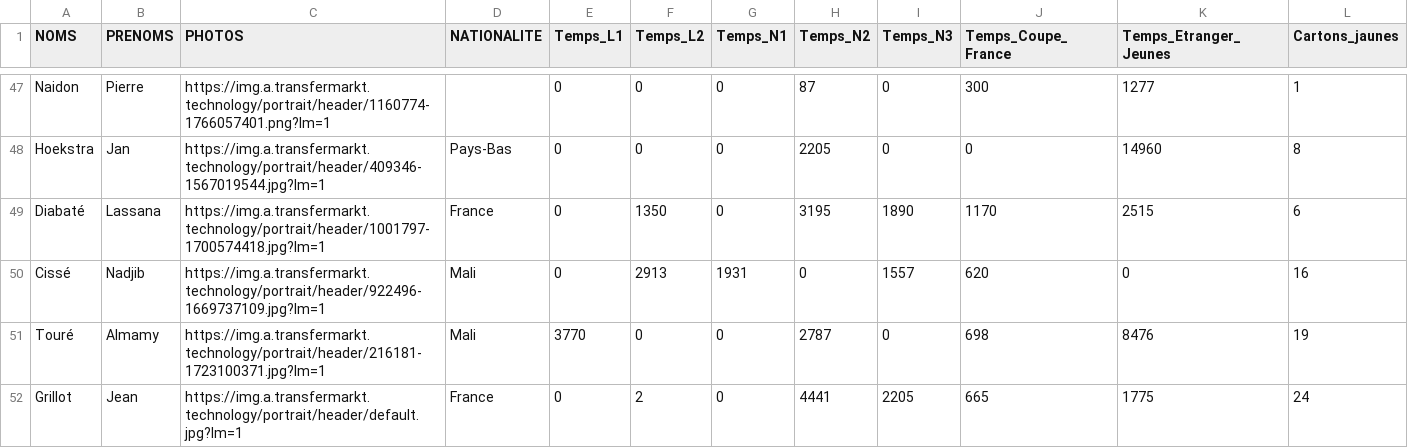
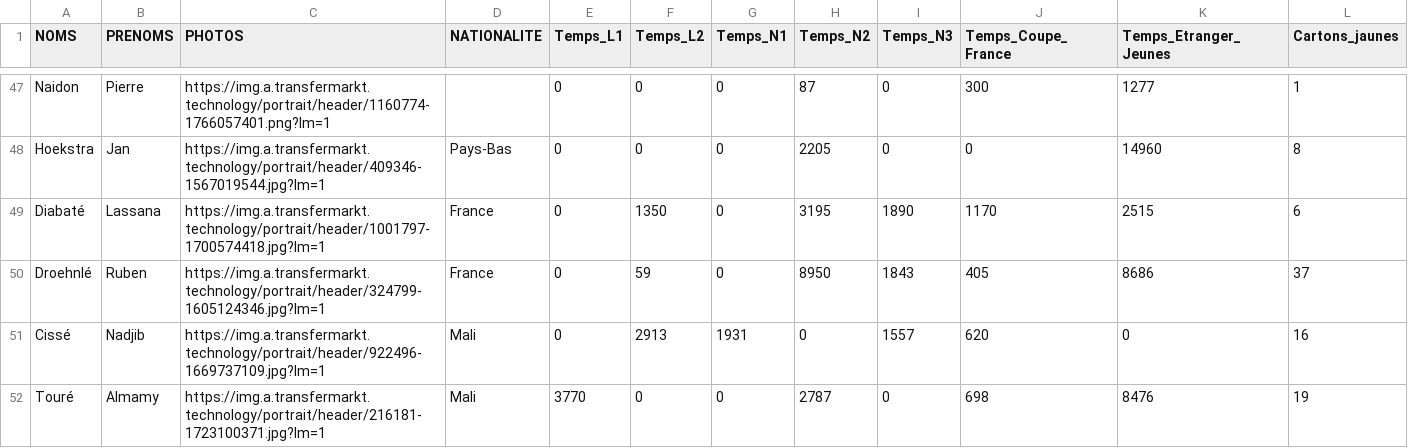
Before and after one commit to WaImad/Scouting_France, a CSV file: resultats_scraping.csv, drawn as a sheet; only a part is shown, gaps mark what is left out; the shorter side is filled out with more unchanged rows; rows hold the shown columns only; the diff names each change by its address in the sheet, - before the commit and + after, or states it on an @@ line.

```diff
--- a/resultats_scraping.csv
+++ b/resultats_scraping.csv
+row 50: Droehnlé | Ruben | https://img.a.transfermarkt.technology/portrait/header/324799-1605124346.jpg?lm=1 | France | 0 | 59 | 0 | 8950 | 1843 | 405 | 8686 | 37
```
